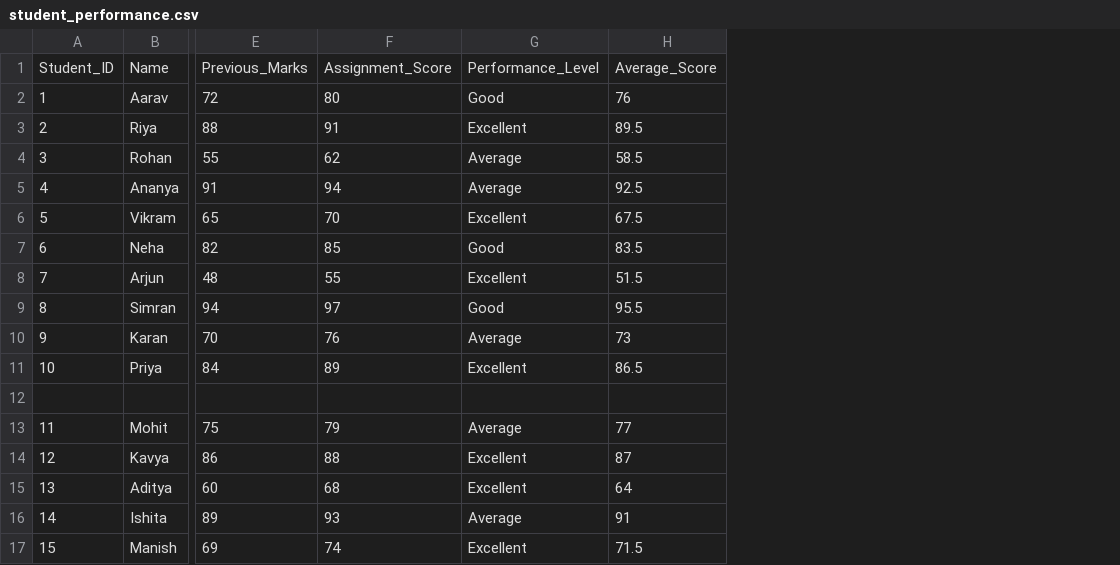
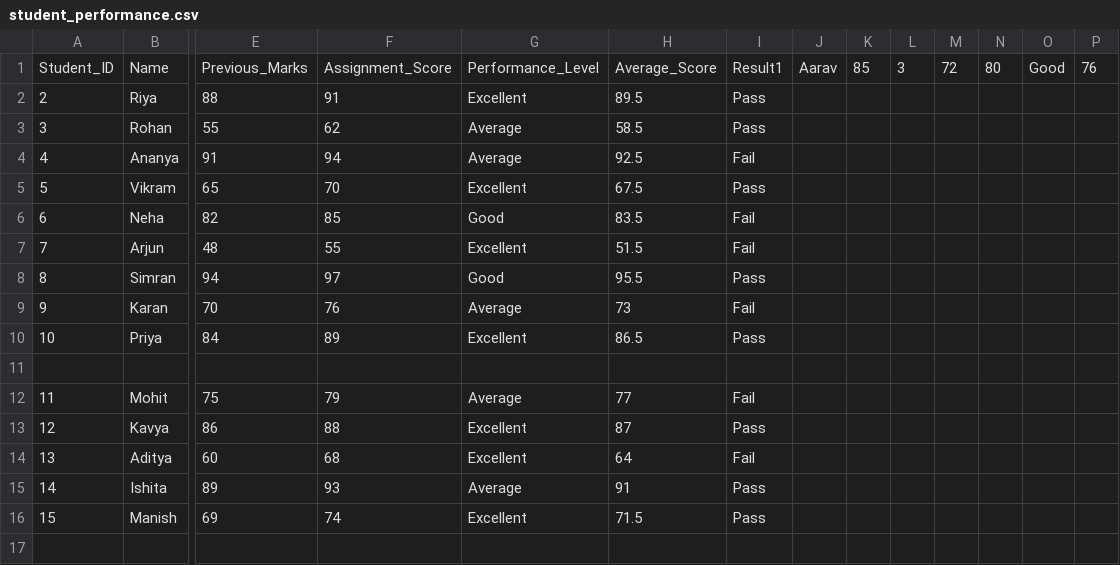
Before and after one commit to Shravan8504/Machine-Learning-Journey, a CSV file: 02_CSV_Student_Performance/student_performance.csv, drawn as a sheet; only a part is shown, gaps mark what is left out; removed rows and columns are numbered as before the commit, all else as after; rows hold the shown columns only; the diff names each change by its address in the sheet, - before the commit and + after, or states it on an @@ line.

Commit message:
Add student pass fail result

```diff
--- a/02_CSV_Student_Performance/student_performance.csv
+++ b/02_CSV_Student_Performance/student_performance.csv
+column I, rows 1-16: Result1 | Pass | Pass | Fail | Pass | Fail | Fail | Pass | Fail | Pass |  | Fail | Pass | Fail | Pass | Pass
+column J, row 1: Aarav
+column K, row 1: 85
+column L, row 1: 3
+column M, row 1: 72
+column N, row 1: 80
+column O, row 1: Good
+column P, row 1: 76
-row 2: 1 | Aarav | 72 | 80 | Good | 76
```
